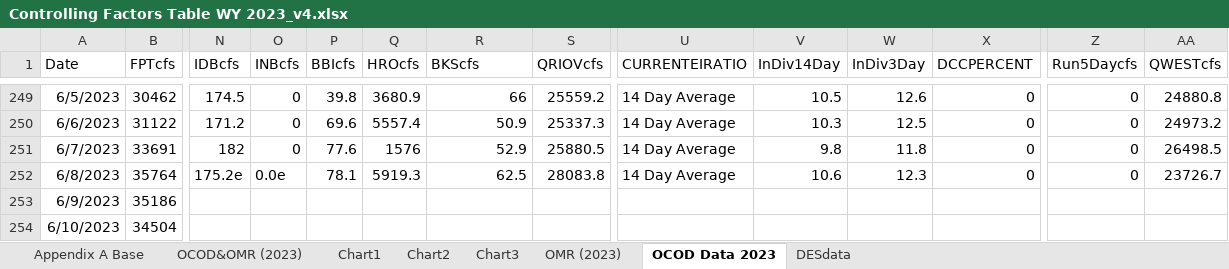
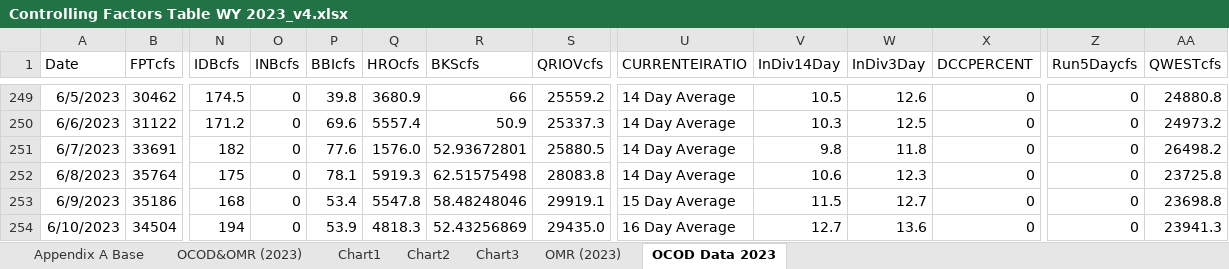
Before and after one commit to BDO-Science/omr_report_2023, an Excel workbook: ControllingFactors/Controlling Factors Table WY 2023_v4.xlsx, sheet OCOD Data 2023, drawn as a sheet; only a part is shown, gaps mark what is left out; values as stored, in another font and other column widths than the file's, no borders; the diff covers the shown part only; the diff names each change by its address in the sheet, - before the commit and + after, or states it on an @@ line.

Commit message:
updated controlling factors spreadsheet and qwest plot

```diff
--- a/ControllingFactors/Controlling Factors Table WY 2023_v4.xlsx (sheet OCOD Data 2023)
+++ b/ControllingFactors/Controlling Factors Table WY 2023_v4.xlsx (sheet OCOD Data 2023)
-sheet tab: DESdata
-Q251 (HROcfs): 1576
+Q251 (HROcfs): 1576.0
-R251 (BKScfs): 52.9
+R251 (BKScfs): 52.93672801
-AA251 (QWESTcfs): 26498.5
+AA251 (QWESTcfs): 26498.2
-N252 (IDBcfs): 175.2e
+N252 (IDBcfs): 175
-O252 (INBcfs): 0.0e
+O252 (INBcfs): 0
-R252 (BKScfs): 62.5
+R252 (BKScfs): 62.51575498
-AA252 (QWESTcfs): 23726.7
+AA252 (QWESTcfs): 23725.8
-N253 (IDBcfs): (empty)
+N253 (IDBcfs): 168
-O253:O254 (INBcfs): (empty)
+O253:O254 (INBcfs): 0
-P253 (BBIcfs): (empty)
+P253 (BBIcfs): 53.4
-Q253 (HROcfs): (empty)
+Q253 (HROcfs): 5547.8
-R253 (BKScfs): (empty)
+R253 (BKScfs): 58.48248046
-S253 (QRIOVcfs): (empty)
+S253 (QRIOVcfs): 29919.1
-U253 (CURRENTEIRATIO): (empty)
+U253 (CURRENTEIRATIO): 15 Day Average
-V253 (InDiv14Day): (empty)
+V253 (InDiv14Day): 11.5
-W253 (InDiv3Day): (empty)
+W253 (InDiv3Day): 12.7
-X253:X254 (DCCPERCENT): (empty)
+X253:X254 (DCCPERCENT): 0
-Z253:Z254 (Run5Daycfs): (empty)
+Z253:Z254 (Run5Daycfs): 0
-AA253 (QWESTcfs): (empty)
+AA253 (QWESTcfs): 23698.8
-N254 (IDBcfs): (empty)
+N254 (IDBcfs): 194
-P254 (BBIcfs): (empty)
+P254 (BBIcfs): 53.9
-Q254 (HROcfs): (empty)
+Q254 (HROcfs): 4818.3
-R254 (BKScfs): (empty)
+R254 (BKScfs): 52.43256869
-S254 (QRIOVcfs): (empty)
+S254 (QRIOVcfs): 29435.0
-U254 (CURRENTEIRATIO): (empty)
+U254 (CURRENTEIRATIO): 16 Day Average
-V254 (InDiv14Day): (empty)
+V254 (InDiv14Day): 12.7
-W254 (InDiv3Day): (empty)
+W254 (InDiv3Day): 13.6
-AA254 (QWESTcfs): (empty)
+AA254 (QWESTcfs): 23941.3
```
Also changed, not shown: 240 edited cells elsewhere in this sheet, sheet OCOD&OMR (2023), sheet Appendix A Base, charts or pictures, 2 other files.
